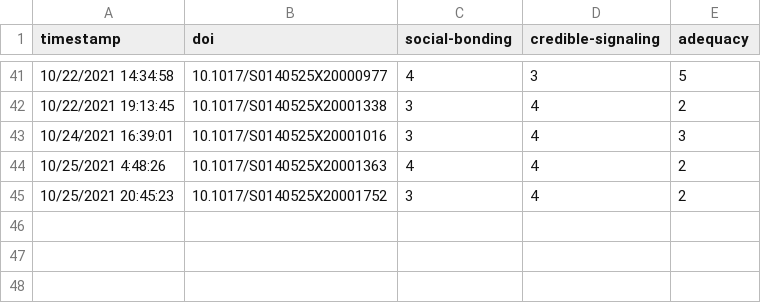
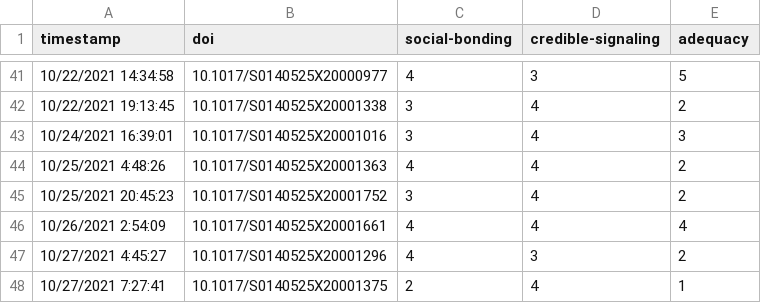
Before and after one commit to bacor/bbs-commentaries, a CSV file: app/src/data/responses.csv, drawn as a sheet; only a part is shown, gaps mark what is left out; the diff names each change by its address in the sheet, - before the commit and + after, or states it on an @@ line.

Commit message:
new responses

```diff
--- a/app/src/data/responses.csv
+++ b/app/src/data/responses.csv
+row 46: 10/26/2021 2:54:09 | 10.1017/S0140525X20001661 | 4 | 4 | 4
+row 47: 10/27/2021 4:45:27 | 10.1017/S0140525X20001296 | 4 | 3 | 2
+row 48: 10/27/2021 7:27:41 | 10.1017/S0140525X20001375 | 2 | 4 | 1
```
